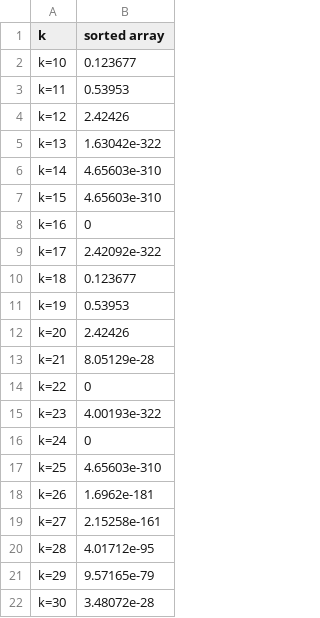
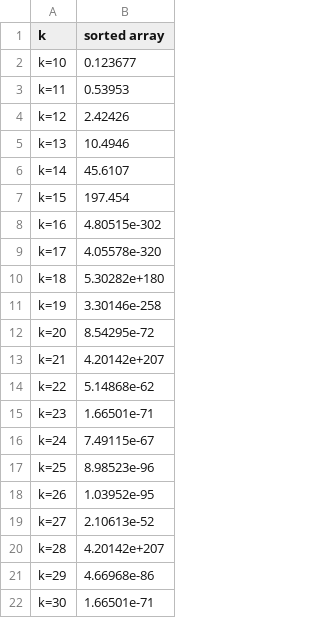
Before and after one commit to theabc50111/nccu_cs_hw, a CSV file: DataStructure_HW/HW3/sa_i_time.csv, drawn as a sheet.

```diff
--- a/DataStructure_HW/HW3/sa_i_time.csv
+++ b/DataStructure_HW/HW3/sa_i_time.csv
@@ -4,19 +4,19 @@ k=11,0.53953,
 k=12,2.42426,
-k=13,1.63042e-322,
-k=14,4.65603e-310,
-k=15,4.65603e-310,
-k=16,0,
-k=17,2.42092e-322,
-k=18,0.123677,
-k=19,0.53953,
-k=20,2.42426,
-k=21,8.05129e-28,
-k=22,0,
-k=23,4.00193e-322,
-k=24,0,
-k=25,4.65603e-310,
-k=26,1.6962e-181,
-k=27,2.15258e-161,
-k=28,4.01712e-95,
-k=29,9.57165e-79,
-k=30,3.48072e-28,
+k=13,10.4946,
+k=14,45.6107,
+k=15,197.454,
+k=16,4.80515e-302,
+k=17,4.05578e-320,
+k=18,5.30282e+180,
+k=19,3.30146e-258,
+k=20,8.54295e-72,
+k=21,4.20142e+207,
+k=22,5.14868e-62,
+k=23,1.66501e-71,
+k=24,7.49115e-67,
+k=25,8.98523e-96,
+k=26,1.03952e-95,
+k=27,2.10613e-52,
+k=28,4.20142e+207,
+k=29,4.66968e-86,
+k=30,1.66501e-71,
```
Also changed, not shown: DataStructure_HW/HW3/sa_s_time.csv, 1 other file.
